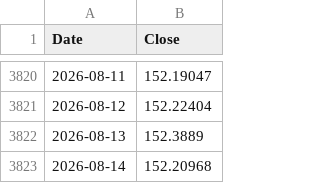
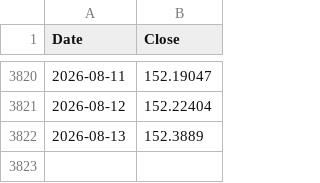
Before and after one commit to Maxim3Boyer/NatixisConnecter, a CSV file: output/EGEPARGNE_1_OBLIGATAIRE_E.csv, drawn as a sheet; only a part is shown, gaps mark what is left out; the diff names each change by its address in the sheet, - before the commit and + after, or states it on an @@ line.

```diff
--- a/output/EGEPARGNE_1_OBLIGATAIRE_E.csv
+++ b/output/EGEPARGNE_1_OBLIGATAIRE_E.csv
-row 3823: 2026-08-14 | 152.20968
```
Also changed, not shown: output/EDF_RETRAITE_LONG_TERME_S.csv, output/EGEPARGNE_ACTIONS_CROISSANCE_EURO_E.csv, 16 other files.
